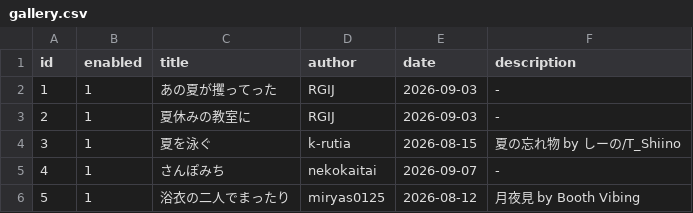
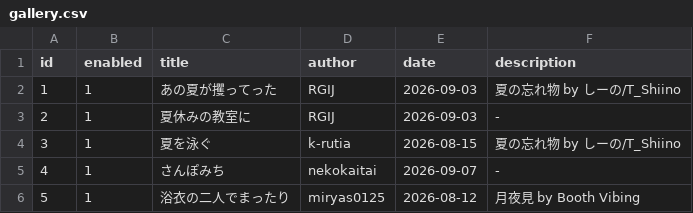
Before and after one commit to Rusc-Lod/VRC-PhotoGallery, a CSV file: gallery.csv, drawn as a sheet; only a part is shown.

Commit message:
info upload 2

```diff
--- a/gallery.csv
+++ b/gallery.csv
@@ -1,3 +1,3 @@
 id,enabled,title,author,date,description
-1,1,あの夏が攫ってった,RGIJ,2026-09-03,-
+1,1,あの夏が攫ってった,RGIJ,2026-09-03,夏の忘れ物  by しーの/T_Shiino
 2,1,夏休みの教室に,RGIJ,2026-09-03,-
```
